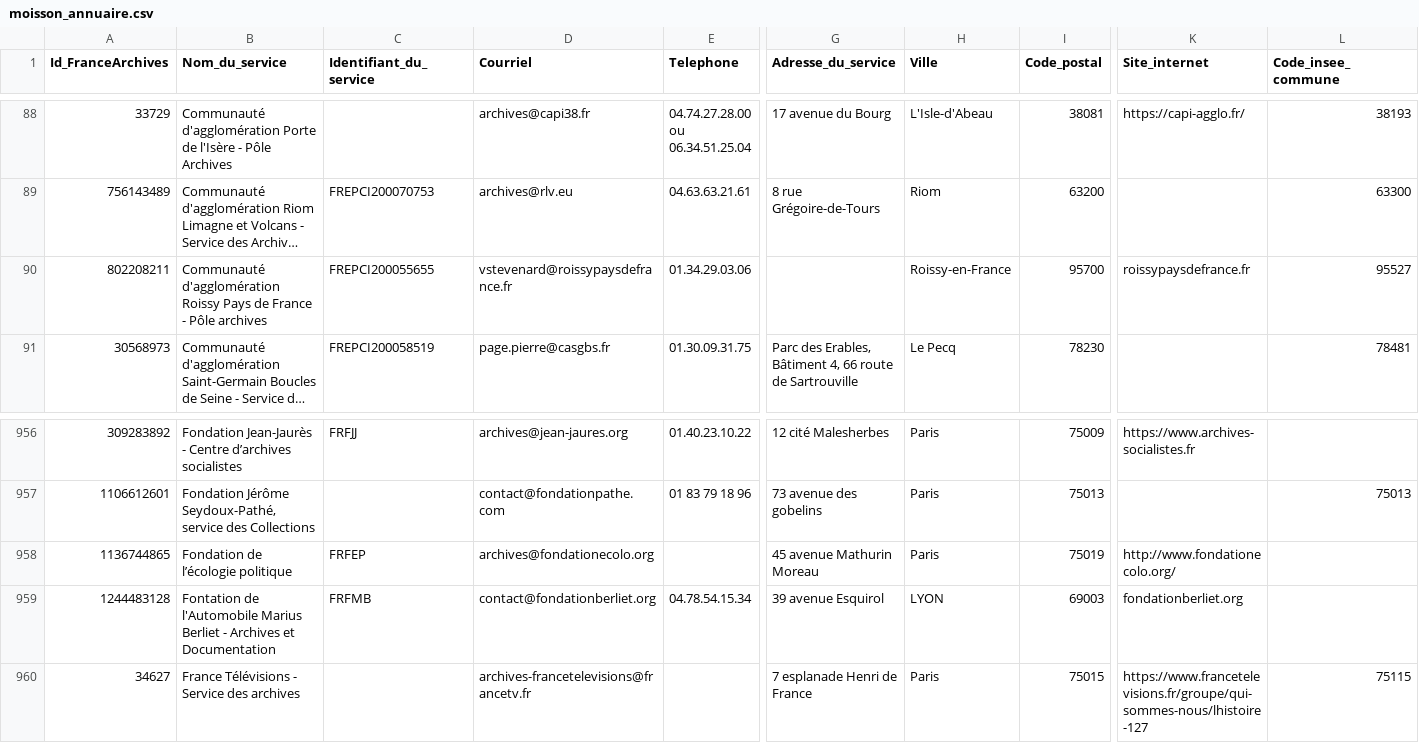
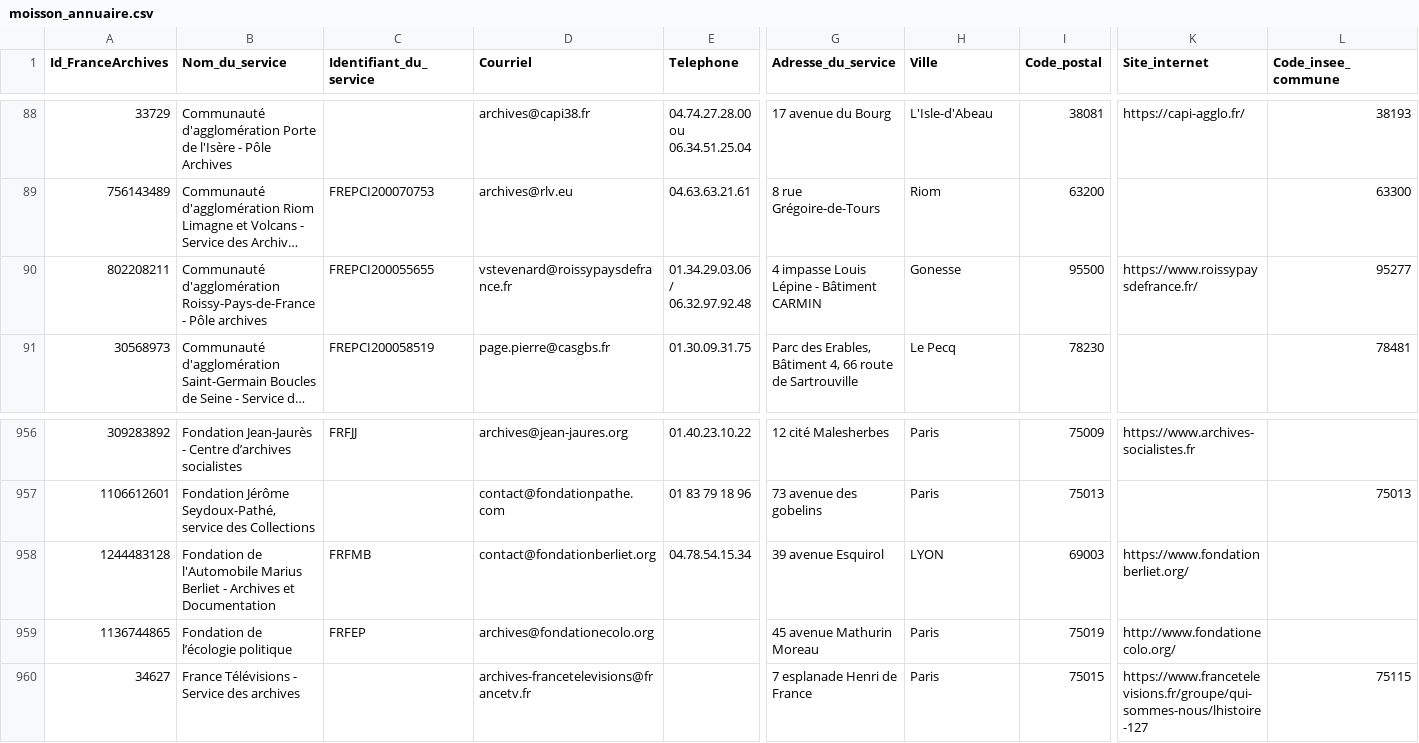
Before and after one commit to culturegouv/siaf, a CSV file: data/moisson_annuaire.csv, drawn as a sheet; only a part is shown, gaps mark what is left out; long unchanged cells end in …; removed rows and columns are numbered as before the commit, all else as after; rows hold the shown columns only; the diff names each change by its address in the sheet, - before the commit and + after, or states it on an @@ line.

```diff
--- a/data/moisson_annuaire.csv
+++ b/data/moisson_annuaire.csv
-B90 (Nom_du_service): Communauté d'agglomération Roissy Pays de France - Pôle…
+B90 (Nom_du_service): Communauté d'agglomération Roissy-Pays-de-France - Pôle…
-E90 (Telephone): 01.34.29.03.06
+E90 (Telephone): 01.34.29.03.06 / 06.32.97.92.48
-G90 (Adresse_du_service): (empty)
+G90 (Adresse_du_service): 4 impasse Louis Lépine - Bâtiment CARMIN
-H90 (Ville): Roissy-en-France
+H90 (Ville): Gonesse
-I90 (Code_postal): 95700
+I90 (Code_postal): 95500
-K90 (Site_internet): roissypaysdefrance.fr
+K90 (Site_internet): https://www.roissypaysdefrance.fr/
-L90 (Code_insee_commune): 95527
+L90 (Code_insee_commune): 95277
+row 958: 1244483128 | Fondation de l'Automobile Marius Berliet - Archives et Documentation | FRFMB | contact@fondationberliet.org | 04.78.54.15.34 | 39 avenue Esquirol | LYON | 69003 | https://www.fondationberliet.org/
-row 959: 1244483128 | Fontation de l'Automobile Marius Berliet - Archives et Documentation | FRFMB | contact@fondationberliet.org | 04.78.54.15.34 | 39 avenue Esquirol | LYON | 69003 | fondationberliet.org
```
